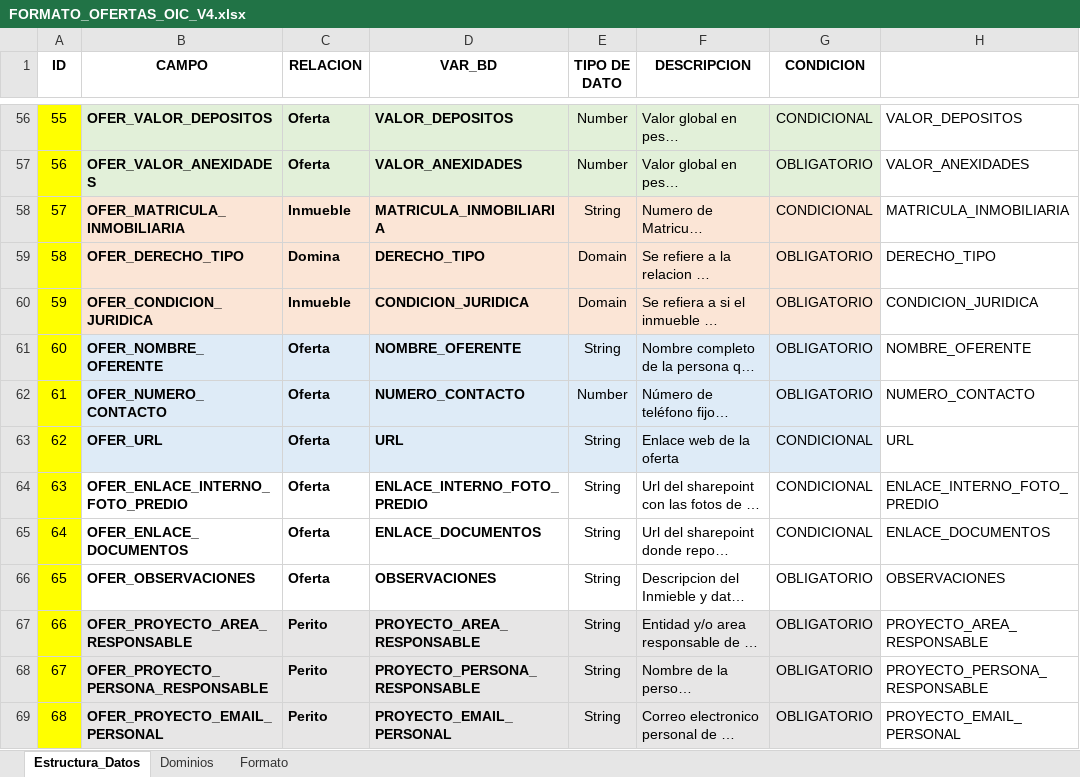
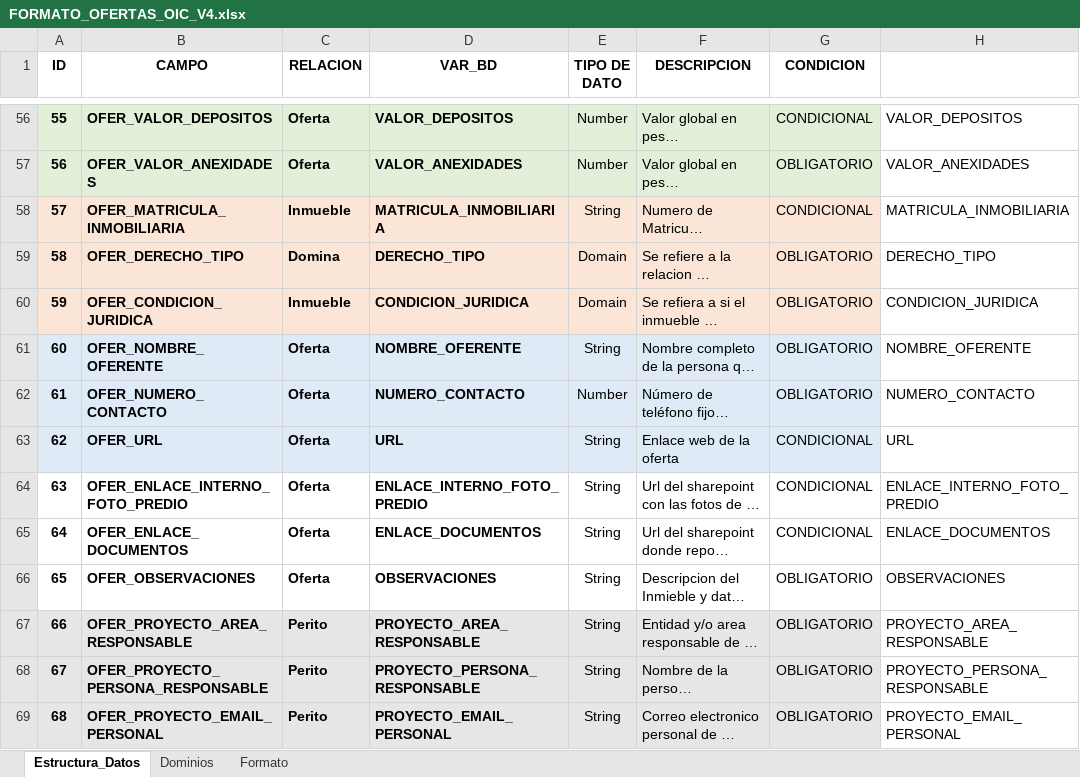
Before and after one commit to andres-castiblanco/OIC, an Excel workbook: BD/Insumos/FORMATO_OFERTAS_OIC_V4.xlsx, sheet Estructura_Datos, drawn as a sheet; only a part is shown, gaps mark what is left out; long unchanged cells end in …; values as stored, in another font and other column widths than the file's, no borders; the diff covers the shown part only; the diff names each change by its address in the sheet, - before the commit and + after, or states it on an @@ line.

```diff
--- a/BD/Insumos/FORMATO_OFERTAS_OIC_V4.xlsx (sheet Estructura_Datos)
+++ b/BD/Insumos/FORMATO_OFERTAS_OIC_V4.xlsx (sheet Estructura_Datos)
-A56:A69 bold: off
+A56:A69 bold: on
-A56:A57 fill: #FFFF00
+A56:A57 fill: #E2F0D9
-A58:A60 fill: #FFFF00
+A58:A60 fill: #FBE5D6
-A61:A63 fill: #FFFF00
+A61:A63 fill: #DEEBF7
-A64:A66 fill: #FFFF00
+A64:A66 fill: none
-A67:A69 fill: #FFFF00
+A67:A69 fill: #E7E6E6
```
Also changed, not shown: cell formats elsewhere in this sheet, 1 other file.
